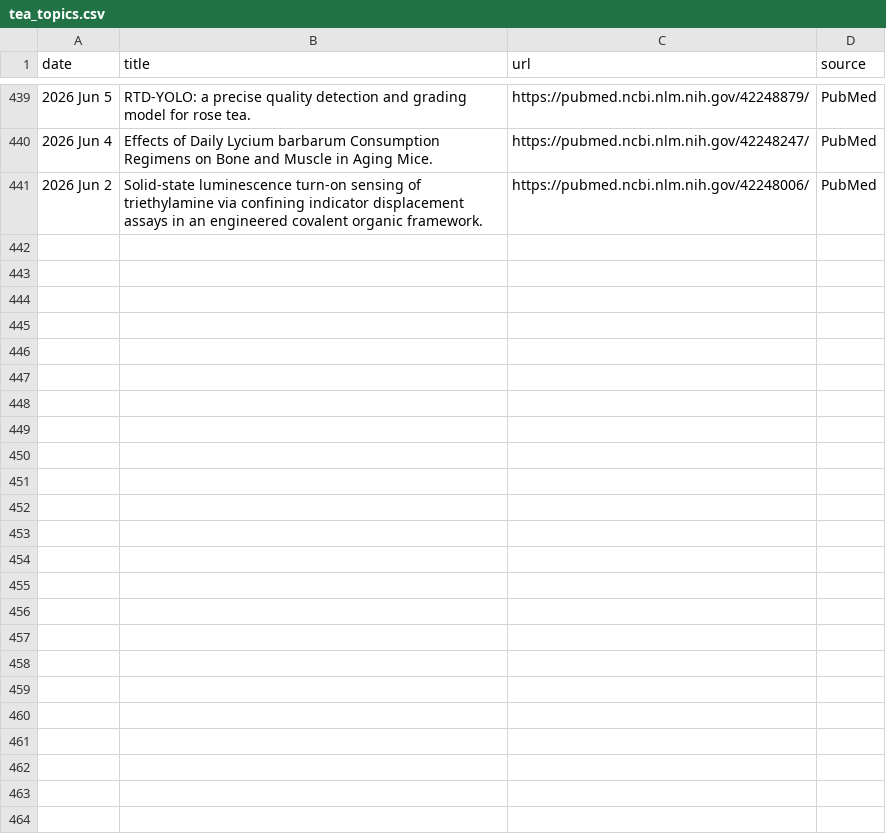
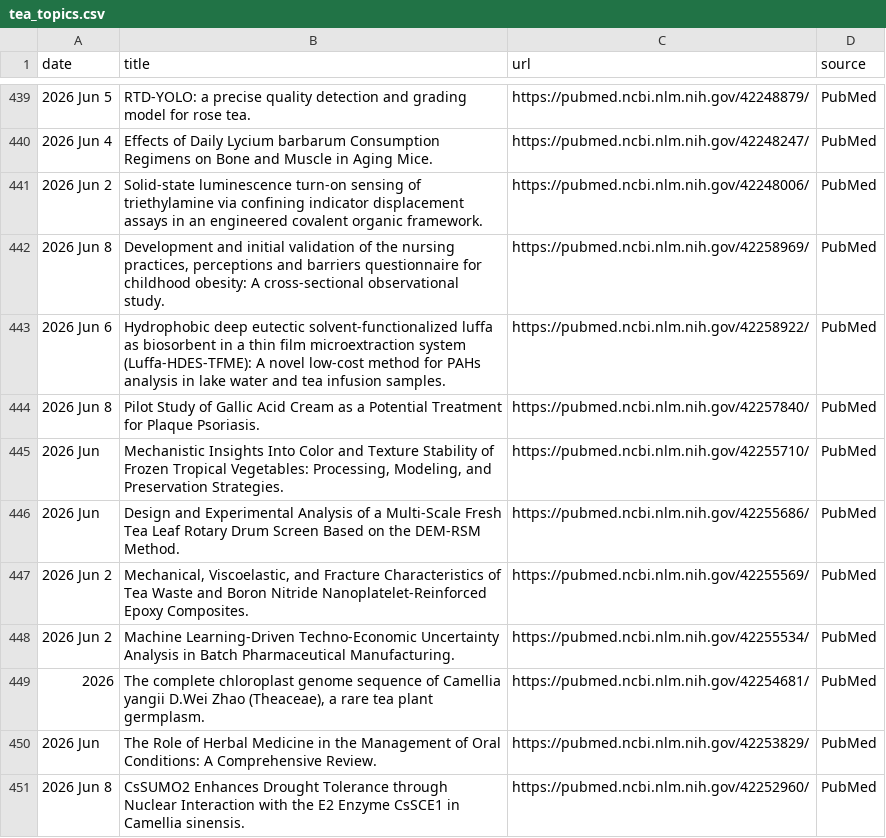
Before and after one commit to Coma4130/tea-scraper, a CSV file: tea_topics.csv, drawn as a sheet; only a part is shown, gaps mark what is left out; the diff names each change by its address in the sheet, - before the commit and + after, or states it on an @@ line.

```diff
--- a/tea_topics.csv
+++ b/tea_topics.csv
+row 442: 2026 Jun 8 | Development and initial validation of the nursing practices, perceptions and barriers questionnaire for childhood obesity: A cross-sectional observational study. | https://pubmed.ncbi.nlm.nih.gov/42258969/ | PubMed
+row 443: 2026 Jun 6 | Hydrophobic deep eutectic solvent-functionalized luffa as biosorbent in a thin film microextraction system (Luffa-HDES-TFME): A novel low-cost method for PAHs analysis in lake water and tea infusion samples. | https://pubmed.ncbi.nlm.nih.gov/42258922/ | PubMed
+row 444: 2026 Jun 8 | Pilot Study of Gallic Acid Cream as a Potential Treatment for Plaque Psoriasis. | https://pubmed.ncbi.nlm.nih.gov/42257840/ | PubMed
+row 445: 2026 Jun | Mechanistic Insights Into Color and Texture Stability of Frozen Tropical Vegetables: Processing, Modeling, and Preservation Strategies. | https://pubmed.ncbi.nlm.nih.gov/42255710/ | PubMed
+row 446: 2026 Jun | Design and Experimental Analysis of a Multi-Scale Fresh Tea Leaf Rotary Drum Screen Based on the DEM-RSM Method. | https://pubmed.ncbi.nlm.nih.gov/42255686/ | PubMed
+row 447: 2026 Jun 2 | Mechanical, Viscoelastic, and Fracture Characteristics of Tea Waste and Boron Nitride Nanoplatelet-Reinforced Epoxy Composites. | https://pubmed.ncbi.nlm.nih.gov/42255569/ | PubMed
+row 448: 2026 Jun 2 | Machine Learning-Driven Techno-Economic Uncertainty Analysis in Batch Pharmaceutical Manufacturing. | https://pubmed.ncbi.nlm.nih.gov/42255534/ | PubMed
+row 449: 2026 | The complete chloroplast genome sequence of Camellia yangii D.Wei Zhao (Theaceae), a rare tea plant germplasm. | https://pubmed.ncbi.nlm.nih.gov/42254681/ | PubMed
+row 450: 2026 Jun | The Role of Herbal Medicine in the Management of Oral Conditions: A Comprehensive Review. | https://pubmed.ncbi.nlm.nih.gov/42253829/ | PubMed
+row 451: 2026 Jun 8 | CsSUMO2 Enhances Drought Tolerance through Nuclear Interaction with the E2 Enzyme CsSCE1 in Camellia sinensis. | https://pubmed.ncbi.nlm.nih.gov/42252960/ | PubMed
```
